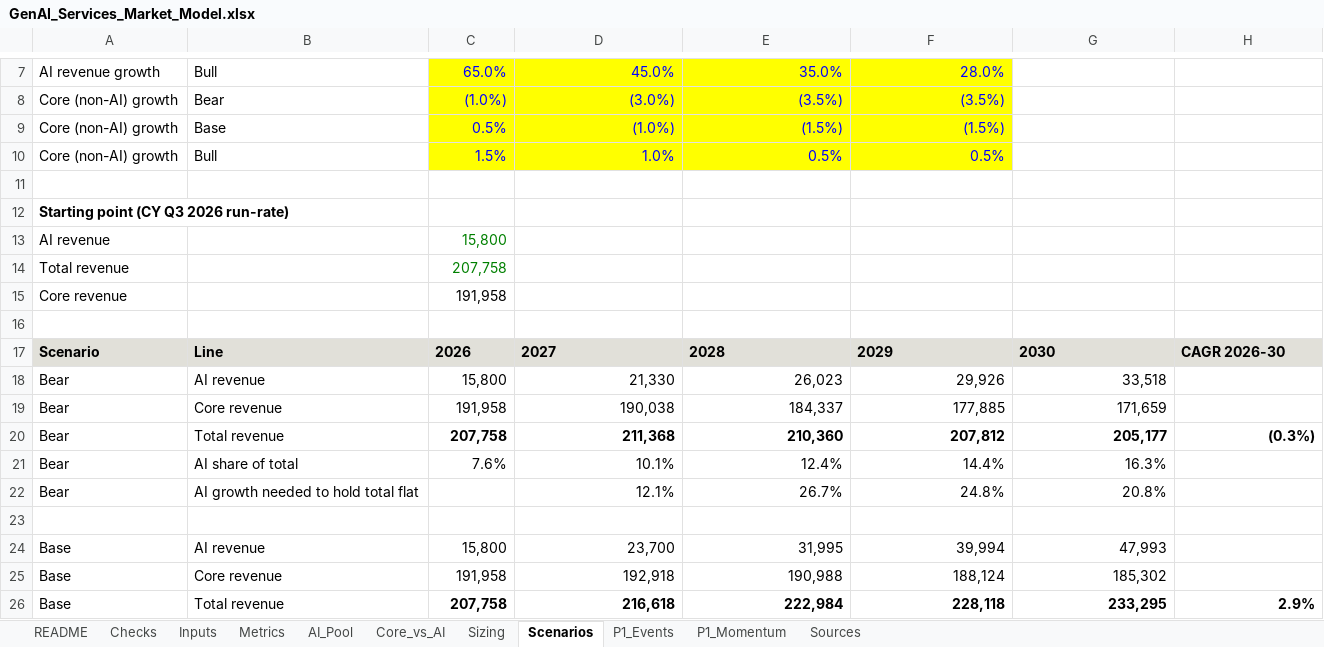
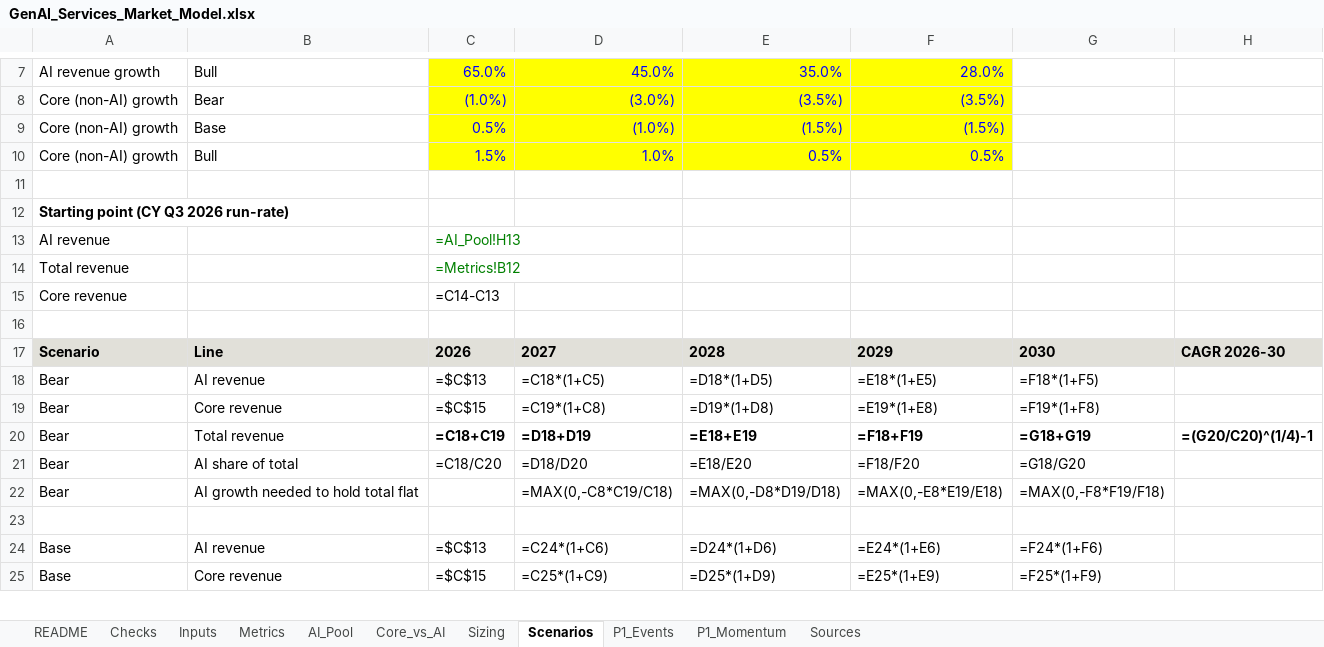
Before and after one commit to lokpriye96/genai-services-market-analytics, an Excel workbook: outputs/GenAI_Services_Market_Model.xlsx, sheet Scenarios, drawn as a sheet; only a part is shown, gaps mark what is left out; values as stored, in another font and other column widths than the file's, no borders; formulas without a stored value are shown as written; removed rows and columns are numbered as before the commit, all else as after; the diff covers the shown part only; the diff names each change by its address in the sheet, - before the commit and + after, or states it on an @@ line.

```diff
--- a/outputs/GenAI_Services_Market_Model.xlsx (sheet Scenarios)
+++ b/outputs/GenAI_Services_Market_Model.xlsx (sheet Scenarios)
-C13: 15,800
+C13: =AI_Pool!H13
-C14: 207,758
+C14: =Metrics!B12
-C15: 191,958
+C15: =C14-C13
-C18: 15,800
+C18: =$C$13
-D18: 21,330
+D18: =C18*(1+C5)
-E18: 26,023
+E18: =D18*(1+D5)
-F18: 29,926
+F18: =E18*(1+E5)
-G18: 33,518
+G18: =F18*(1+F5)
-C19: 191,958
+C19: =$C$15
-D19: 190,038
+D19: =C19*(1+C8)
-E19: 184,337
+E19: =D19*(1+D8)
-F19: 177,885
+F19: =E19*(1+E8)
-G19: 171,659
+G19: =F19*(1+F8)
-row 20: Bear | Total revenue | 207,758 | 211,368 | 210,360 | 207,812 | 205,177 | (0.3%)
+row 20: Bear | Total revenue | =C18+C19 | =D18+D19 | =E18+E19 | =F18+F19 | =G18+G19 | =(G20/C20)^(1/4)-1
-C21: 7.6%
+C21: =C18/C20
-D21: 10.1%
+D21: =D18/D20
-E21: 12.4%
+E21: =E18/E20
-F21: 14.4%
+F21: =F18/F20
-G21: 16.3%
+G21: =G18/G20
-D22: 12.1%
+D22: =MAX(0,-C8*C19/C18)
-E22: 26.7%
+E22: =MAX(0,-D8*D19/D18)
-F22: 24.8%
+F22: =MAX(0,-E8*E19/E18)
-G22: 20.8%
+G22: =MAX(0,-F8*F19/F18)
-row 24: Base | AI revenue | 15,800 | 23,700 | 31,995 | 39,994 | 47,993
+row 24: Base | AI revenue | =$C$13 | =C24*(1+C6) | =D24*(1+D6) | =E24*(1+E6) | =F24*(1+F6)
-C25: 191,958
+C25: =$C$15
-D25: 192,918
+D25: =C25*(1+C9)
-E25: 190,988
+E25: =D25*(1+D9)
-F25: 188,124
+F25: =E25*(1+E9)
-G25: 185,302
+G25: =F25*(1+F9)
-row 26: Base | Total revenue | 207,758 | 216,618 | 222,984 | 228,118 | 233,295 | 2.9%
```
Also changed, not shown: 3 added rows, 2 removed rows and 26 edited cells elsewhere in this sheet, sheet Metrics, sheet P1_Momentum, sheet AI_Pool, sheet Core_vs_AI, sheet Checks, sheet Sizing, 1 more sheet, 6 other files.
